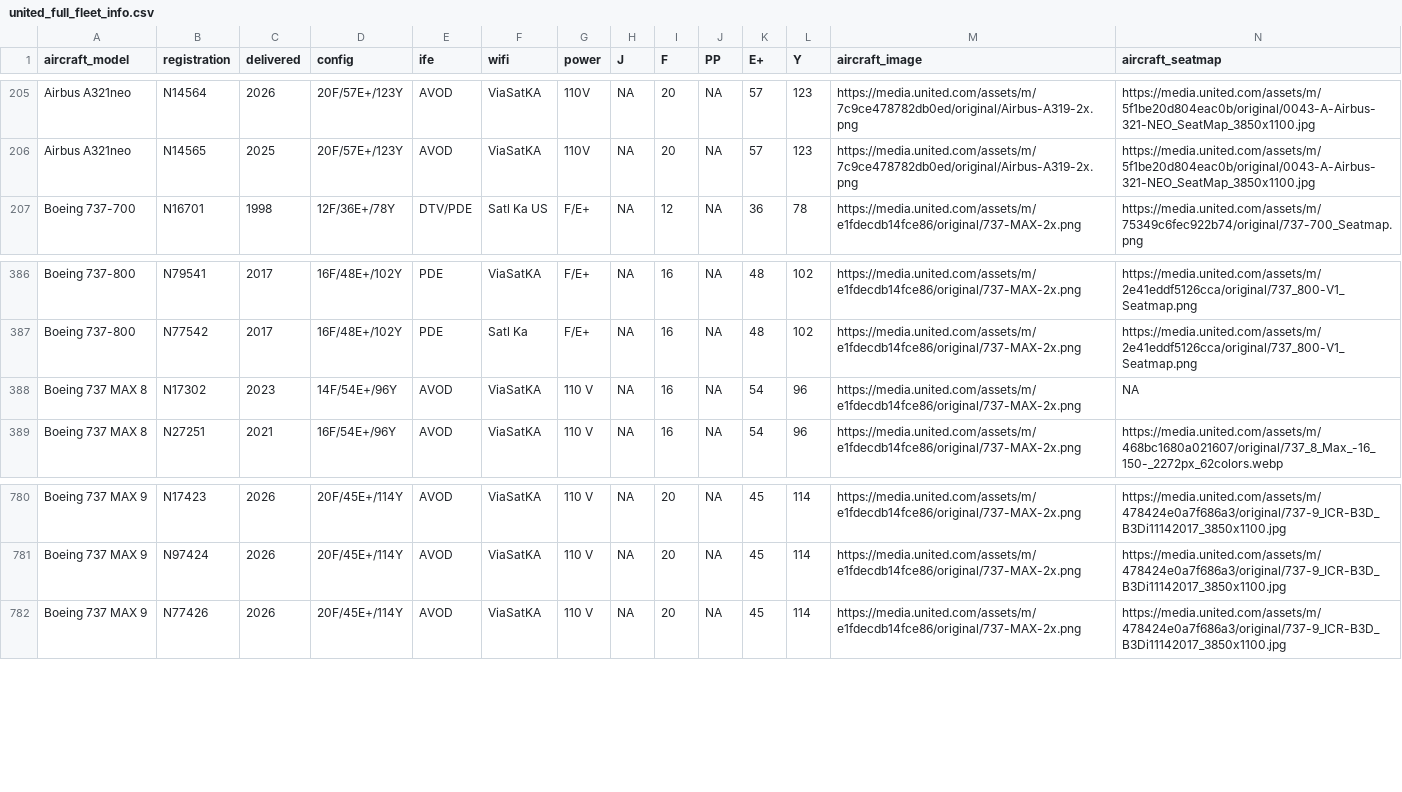
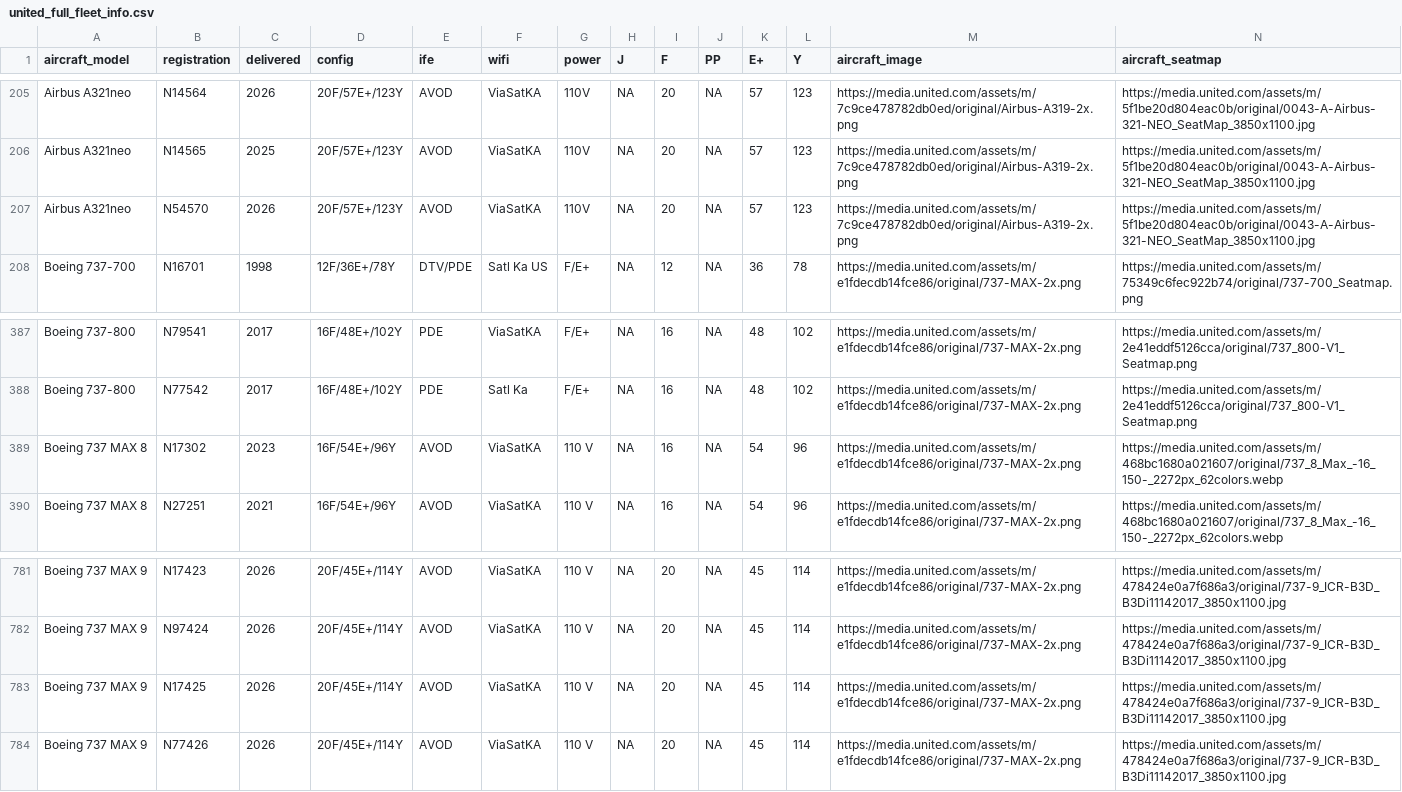
Before and after one commit to mstavro/fleetR, a CSV file: data/united_full_fleet_info.csv, drawn as a sheet; only a part is shown, gaps mark what is left out.

```diff
--- a/data/united_full_fleet_info.csv
+++ b/data/united_full_fleet_info.csv
@@ -206,2 +206,3 @@ Airbus A321neo,N14564,2026,20F/57E+/123Y,AVOD,ViaSatKA,110V,NA,20,NA,57,123,http
 Airbus A321neo,N14565,2025,20F/57E+/123Y,AVOD,ViaSatKA,110V,NA,20,NA,57,123,https://media.united.com/assets/m/7c9ce478782db0ed/original/Airbus-A319-2x.png,https://media.united.com/assets/m/5f1be20d804eac0b/original/0043-A-Airbus-321-NEO_SeatMap_3850x1100.jpg
+Airbus A321neo,N54570,2026,20F/57E+/123Y,AVOD,ViaSatKA,110V,NA,20,NA,57,123,https://media.united.com/assets/m/7c9ce478782db0ed/original/Airbus-A319-2x.png,https://media.united.com/assets/m/5f1be20d804eac0b/original/0043-A-Airbus-321-NEO_SeatMap_3850x1100.jpg
 Boeing 737-700,N16701 ,1998,12F/36E+/78Y,DTV/PDE,Satl Ka US,F/E+,NA,12,NA,36,78,https://media.united.com/assets/m/e1fdecdb14fce86/original/737-MAX-2x.png,https://media.united.com/assets/m/75349c6fec922b74/original/737-700_Seatmap.png
@@ -387,3 +388,3 @@ Boeing 737-800,N79541 ,2017,16F/48E+/102Y,PDE,ViaSatKA,F/E+,NA,16,NA,48,102,htt
 Boeing 737-800,N77542 ,2017,16F/48E+/102Y,PDE,Satl Ka,F/E+,NA,16,NA,48,102,https://media.united.com/assets/m/e1fdecdb14fce86/original/737-MAX-2x.png,https://media.united.com/assets/m/2e41eddf5126cca/original/737_800-V1_Seatmap.png
-Boeing 737 MAX 8,N17302,2023,14F/54E+/96Y,AVOD,ViaSatKA,110 V,NA,16,NA,54,96,https://media.united.com/assets/m/e1fdecdb14fce86/original/737-MAX-2x.png,NA
+Boeing 737 MAX 8,N17302,2023,16F/54E+/96Y,AVOD,ViaSatKA,110 V,NA,16,NA,54,96,https://media.united.com/assets/m/e1fdecdb14fce86/original/737-MAX-2x.png,https://media.united.com/assets/m/468bc1680a021607/original/737_8_Max_-16_150-_2272px_62colors.webp
 Boeing 737 MAX 8,N27251,2021,16F/54E+/96Y,AVOD,ViaSatKA,110 V,NA,16,NA,54,96,https://media.united.com/assets/m/e1fdecdb14fce86/original/737-MAX-2x.png,https://media.united.com/assets/m/468bc1680a021607/original/737_8_Max_-16_150-_2272px_62colors.webp
@@ -781,2 +782,3 @@ Boeing 737 MAX 9,N17423,2026,20F/45E+/114Y,AVOD,ViaSatKA,110 V,NA,20,NA,45,114,h
 Boeing 737 MAX 9,N97424,2026,20F/45E+/114Y,AVOD,ViaSatKA,110 V,NA,20,NA,45,114,https://media.united.com/assets/m/e1fdecdb14fce86/original/737-MAX-2x.png,https://media.united.com/assets/m/478424e0a7f686a3/original/737-9_ICR-B3D_B3Di11142017_3850x1100.jpg
+Boeing 737 MAX 9,N17425,2026,20F/45E+/114Y,AVOD,ViaSatKA,110 V,NA,20,NA,45,114,https://media.united.com/assets/m/e1fdecdb14fce86/original/737-MAX-2x.png,https://media.united.com/assets/m/478424e0a7f686a3/original/737-9_ICR-B3D_B3Di11142017_3850x1100.jpg
 Boeing 737 MAX 9,N77426,2026,20F/45E+/114Y,AVOD,ViaSatKA,110 V,NA,20,NA,45,114,https://media.united.com/assets/m/e1fdecdb14fce86/original/737-MAX-2x.png,https://media.united.com/assets/m/478424e0a7f686a3/original/737-9_ICR-B3D_B3Di11142017_3850x1100.jpg
```
Also changed, not shown: data/compatible_registrations.csv.
